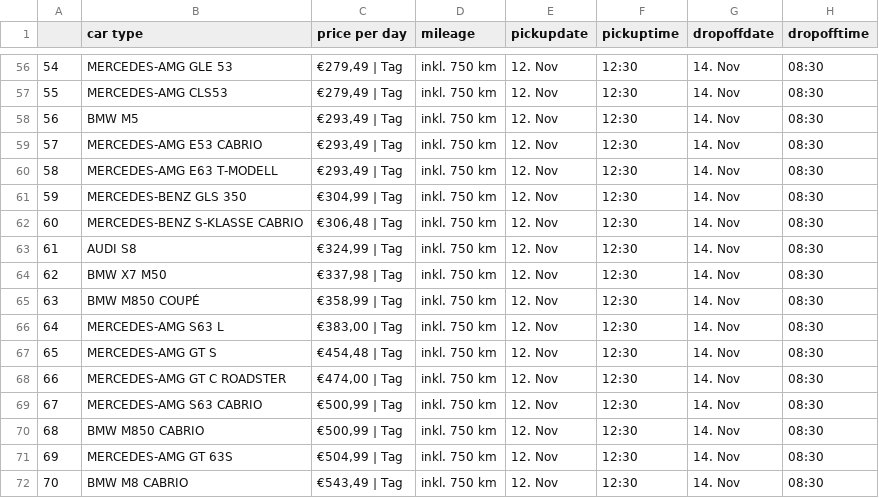
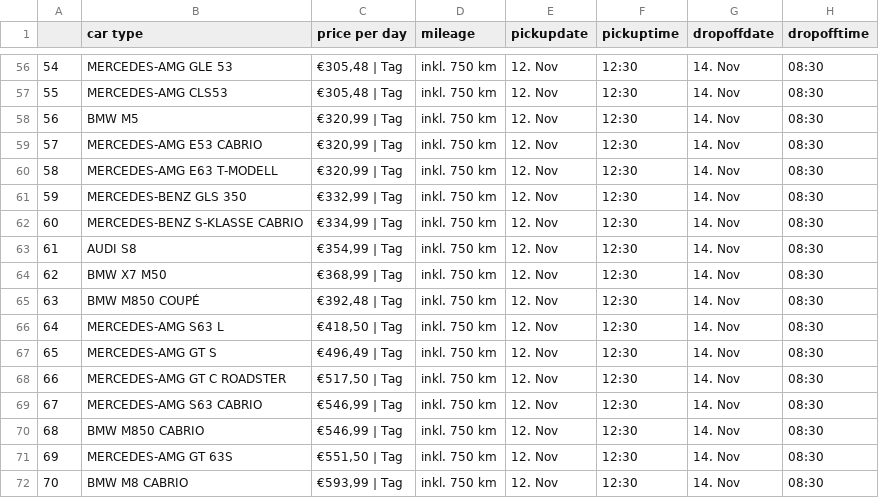
Before and after one commit to lukeunili/sandbox_rentalscrape, a CSV file: RentalScrape/RentalScrape/firsttry.csv, drawn as a sheet; only a part is shown, gaps mark what is left out; the diff covers the shown part only.

```diff
--- a/RentalScrape/RentalScrape/firsttry.csv
+++ b/RentalScrape/RentalScrape/firsttry.csv
@@ -56,17 +56,17 @@
-54,MERCEDES-AMG GLE 53,"€279,49 | Tag",inkl. 750 km,12. Nov,12:30,14. Nov,08:30
-55,MERCEDES-AMG CLS53,"€279,49 | Tag",inkl. 750 km,12. Nov,12:30,14. Nov,08:30
-56,BMW M5,"€293,49 | Tag",inkl. 750 km,12. Nov,12:30,14. Nov,08:30
-57,MERCEDES-AMG E53 CABRIO,"€293,49 | Tag",inkl. 750 km,12. Nov,12:30,14. Nov,08:30
-58,MERCEDES-AMG E63 T-MODELL,"€293,49 | Tag",inkl. 750 km,12. Nov,12:30,14. Nov,08:30
-59,MERCEDES-BENZ GLS 350,"€304,99 | Tag",inkl. 750 km,12. Nov,12:30,14. Nov,08:30
-60,MERCEDES-BENZ S-KLASSE CABRIO,"€306,48 | Tag",inkl. 750 km,12. Nov,12:30,14. Nov,08:30
-61,AUDI S8,"€324,99 | Tag",inkl. 750 km,12. Nov,12:30,14. Nov,08:30
-62,BMW X7 M50,"€337,98 | Tag",inkl. 750 km,12. Nov,12:30,14. Nov,08:30
-63,BMW M850 COUPÉ,"€358,99 | Tag",inkl. 750 km,12. Nov,12:30,14. Nov,08:30
-64,MERCEDES-AMG S63 L,"€383,00 | Tag",inkl. 750 km,12. Nov,12:30,14. Nov,08:30
-65,MERCEDES-AMG GT S,"€454,48 | Tag",inkl. 750 km,12. Nov,12:30,14. Nov,08:30
-66,MERCEDES-AMG GT C ROADSTER,"€474,00 | Tag",inkl. 750 km,12. Nov,12:30,14. Nov,08:30
-67,MERCEDES-AMG S63 CABRIO,"€500,99 | Tag",inkl. 750 km,12. Nov,12:30,14. Nov,08:30
-68,BMW M850 CABRIO,"€500,99 | Tag",inkl. 750 km,12. Nov,12:30,14. Nov,08:30
-69,MERCEDES-AMG GT 63S,"€504,99 | Tag",inkl. 750 km,12. Nov,12:30,14. Nov,08:30
-70,BMW M8 CABRIO,"€543,49 | Tag",inkl. 750 km,12. Nov,12:30,14. Nov,08:30
+54,MERCEDES-AMG GLE 53,"€305,48 | Tag",inkl. 750 km,12. Nov,12:30,14. Nov,08:30
+55,MERCEDES-AMG CLS53,"€305,48 | Tag",inkl. 750 km,12. Nov,12:30,14. Nov,08:30
+56,BMW M5,"€320,99 | Tag",inkl. 750 km,12. Nov,12:30,14. Nov,08:30
+57,MERCEDES-AMG E53 CABRIO,"€320,99 | Tag",inkl. 750 km,12. Nov,12:30,14. Nov,08:30
+58,MERCEDES-AMG E63 T-MODELL,"€320,99 | Tag",inkl. 750 km,12. Nov,12:30,14. Nov,08:30
+59,MERCEDES-BENZ GLS 350,"€332,99 | Tag",inkl. 750 km,12. Nov,12:30,14. Nov,08:30
+60,MERCEDES-BENZ S-KLASSE CABRIO,"€334,99 | Tag",inkl. 750 km,12. Nov,12:30,14. Nov,08:30
+61,AUDI S8,"€354,99 | Tag",inkl. 750 km,12. Nov,12:30,14. Nov,08:30
+62,BMW X7 M50,"€368,99 | Tag",inkl. 750 km,12. Nov,12:30,14. Nov,08:30
+63,BMW M850 COUPÉ,"€392,48 | Tag",inkl. 750 km,12. Nov,12:30,14. Nov,08:30
+64,MERCEDES-AMG S63 L,"€418,50 | Tag",inkl. 750 km,12. Nov,12:30,14. Nov,08:30
+65,MERCEDES-AMG GT S,"€496,49 | Tag",inkl. 750 km,12. Nov,12:30,14. Nov,08:30
+66,MERCEDES-AMG GT C ROADSTER,"€517,50 | Tag",inkl. 750 km,12. Nov,12:30,14. Nov,08:30
+67,MERCEDES-AMG S63 CABRIO,"€546,99 | Tag",inkl. 750 km,12. Nov,12:30,14. Nov,08:30
+68,BMW M850 CABRIO,"€546,99 | Tag",inkl. 750 km,12. Nov,12:30,14. Nov,08:30
+69,MERCEDES-AMG GT 63S,"€551,50 | Tag",inkl. 750 km,12. Nov,12:30,14. Nov,08:30
+70,BMW M8 CABRIO,"€593,99 | Tag",inkl. 750 km,12. Nov,12:30,14. Nov,08:30
```
Also changed, not shown: 66 edited cells elsewhere in this file, 8 other files.
